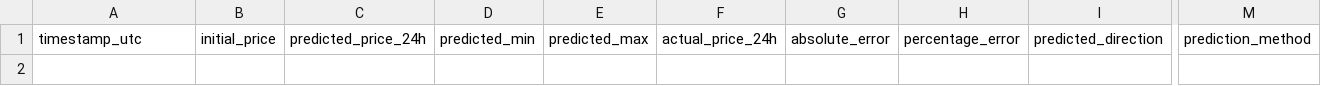
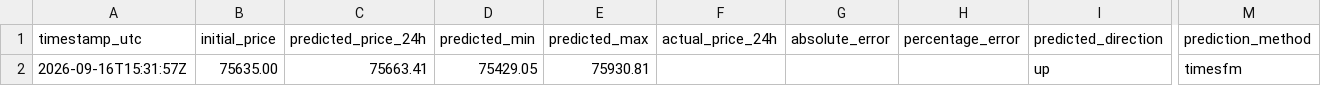
Before and after one commit to artur-fedosiuk/btc-prediction-timesfm, a CSV file: data/bitcoin_predictions.csv, drawn as a sheet; only a part is shown, gaps mark what is left out; rows hold the shown columns only; the diff names each change by its address in the sheet, - before the commit and + after, or states it on an @@ line.

```diff
--- a/data/bitcoin_predictions.csv
+++ b/data/bitcoin_predictions.csv
+row 2: 2026-09-16T15:31:57Z | 75635.00 | 75663.41 | 75429.05 | 75930.81 |  |  |  | up | timesfm
```
Also changed, not shown: 1 other file.
